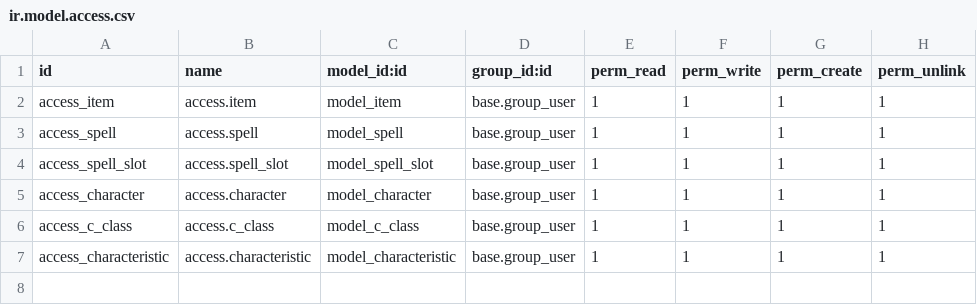
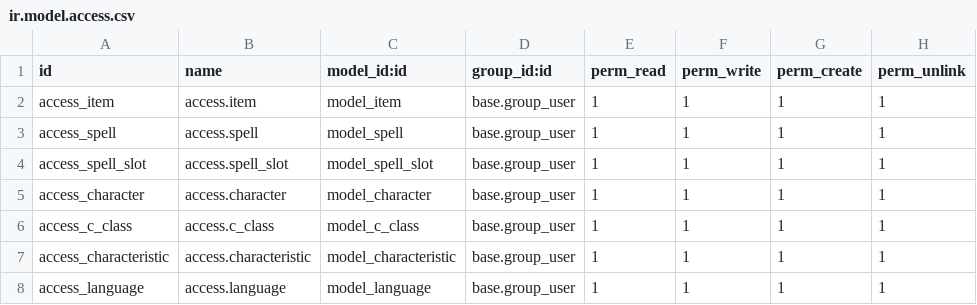
Before and after one commit to Agarmas/DnD_Odoo, a CSV file: security/ir.model.access.csv, drawn as a sheet.

Commit message:
Languages

```diff
--- a/security/ir.model.access.csv
+++ b/security/ir.model.access.csv
@@ -7 +7,2 @@ access_c_class,access.c_class,model_c_class,base.group_user,1,1,1,1
 access_characteristic,access.characteristic,model_characteristic,base.group_user,1,1,1,1
+access_language,access.language,model_language,base.group_user,1,1,1,1
```
Also changed, not shown: 5 other files.
